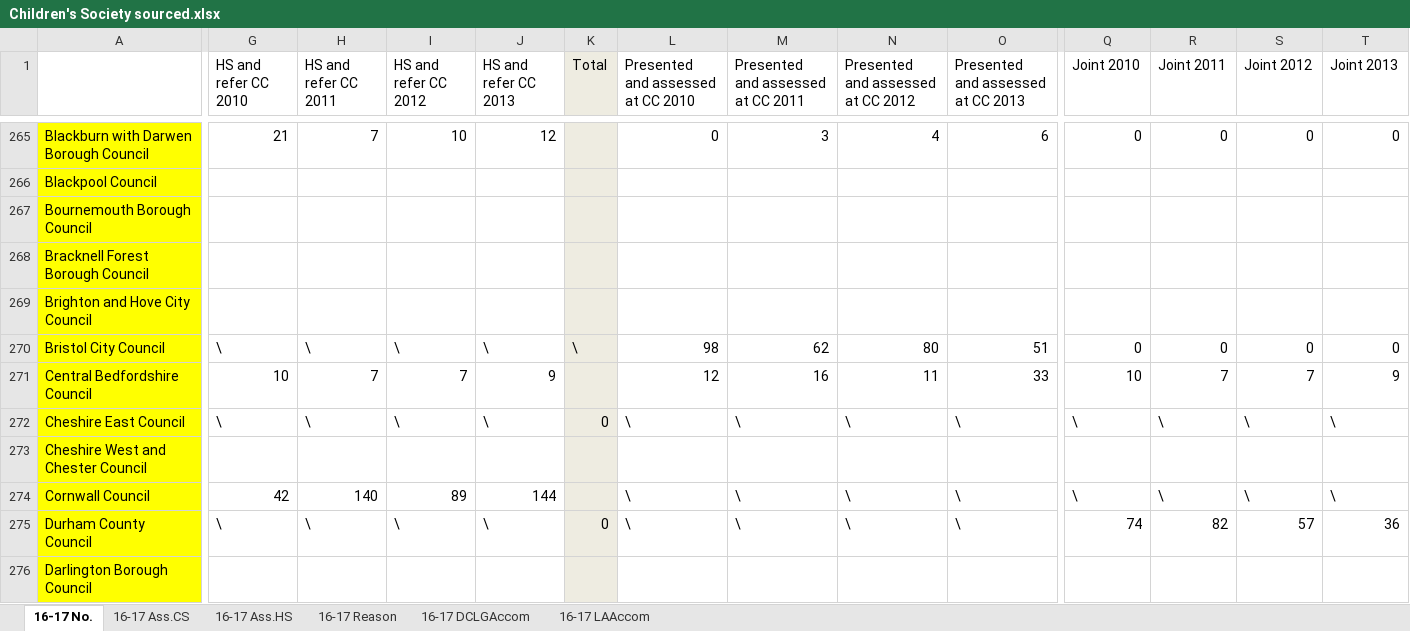
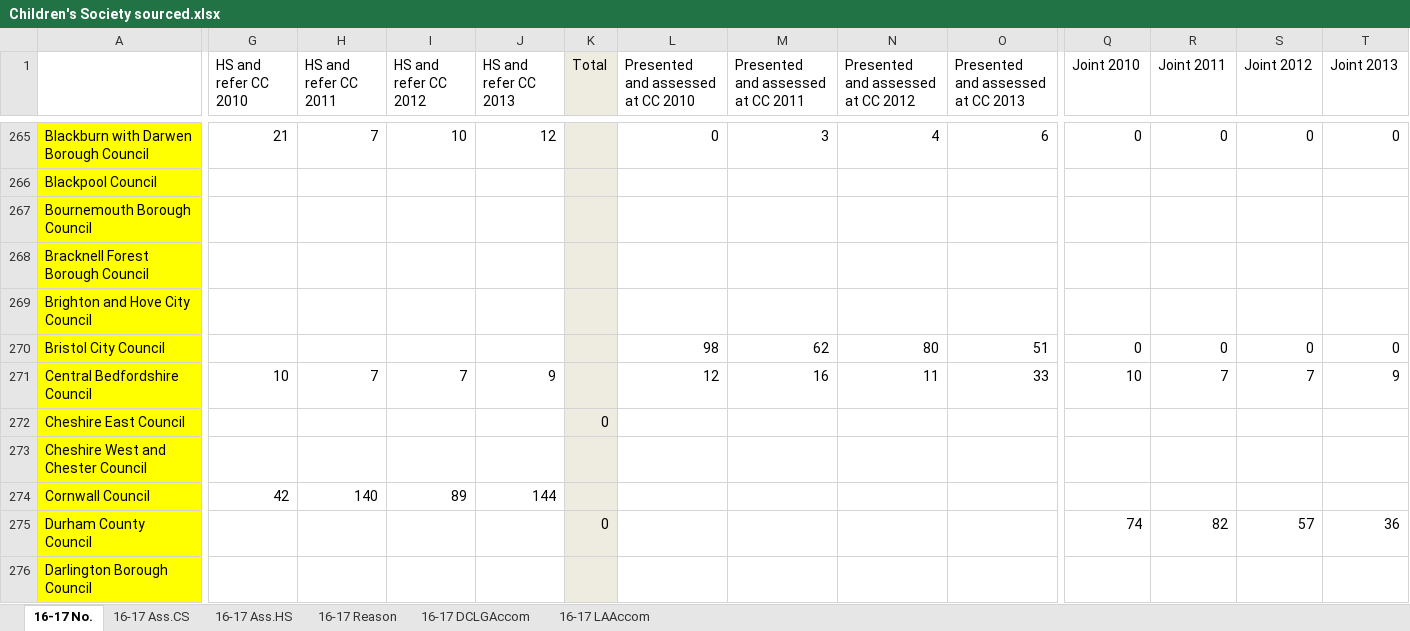
Before and after one commit to DataKind-UK/Centrepoint, an Excel workbook: source data/homelessness data/Children's Society sourced.xlsx, sheet 16-17 No., drawn as a sheet; only a part is shown, gaps mark what is left out; values as stored, in another font and other column widths than the file's, no borders; the diff covers the shown part only; the diff names each change by its address in the sheet, - before the commit and + after, or states it on an @@ line.

```diff
--- a/source data/homelessness data/Children's Society sourced.xlsx (sheet 16-17 No.)
+++ b/source data/homelessness data/Children's Society sourced.xlsx (sheet 16-17 No.)
-G270 (HS and refer CC 2010): \
+G270 (HS and refer CC 2010): (empty)
-H270 (HS and refer CC 2011): \
+H270 (HS and refer CC 2011): (empty)
-I270 (HS and refer CC 2012): \
+I270 (HS and refer CC 2012): (empty)
-J270 (HS and refer CC 2013): \
+J270 (HS and refer CC 2013): (empty)
-K270 (Total): \
+K270 (Total): (empty)
-G272 (HS and refer CC 2010): \
+G272 (HS and refer CC 2010): (empty)
-H272 (HS and refer CC 2011): \
+H272 (HS and refer CC 2011): (empty)
-I272 (HS and refer CC 2012): \
+I272 (HS and refer CC 2012): (empty)
-J272 (HS and refer CC 2013): \
+J272 (HS and refer CC 2013): (empty)
-L272: \
+L272: (empty)
-M272: \
+M272: (empty)
-N272: \
+N272: (empty)
-O272: \
+O272: (empty)
-Q272 (Joint 2010): \
+Q272 (Joint 2010): (empty)
-R272 (Joint 2011): \
+R272 (Joint 2011): (empty)
-S272 (Joint 2012): \
+S272 (Joint 2012): (empty)
-T272 (Joint 2013): \
+T272 (Joint 2013): (empty)
-L274:L275: \
+L274:L275: (empty)
-M274:M275: \
+M274:M275: (empty)
-N274:N275: \
+N274:N275: (empty)
-O274:O275: \
+O274:O275: (empty)
-Q274 (Joint 2010): \
+Q274 (Joint 2010): (empty)
-R274 (Joint 2011): \
+R274 (Joint 2011): (empty)
-S274 (Joint 2012): \
+S274 (Joint 2012): (empty)
-T274 (Joint 2013): \
+T274 (Joint 2013): (empty)
-G275 (HS and refer CC 2010): \
+G275 (HS and refer CC 2010): (empty)
-H275 (HS and refer CC 2011): \
+H275 (HS and refer CC 2011): (empty)
-I275 (HS and refer CC 2012): \
+I275 (HS and refer CC 2012): (empty)
-J275 (HS and refer CC 2013): \
+J275 (HS and refer CC 2013): (empty)
```
Also changed, not shown: 13 added rows, 13 removed rows and 1578 edited cells elsewhere in this sheet, sheet 16-17 LAAccom, sheet 16-17 Ass.CS, sheet 16-17 Ass.HS, source data/homelessness data/Centrepoint sourced.xlsx, source data/homelessness data/England, Government sourced (aka P1E).xlsx.
